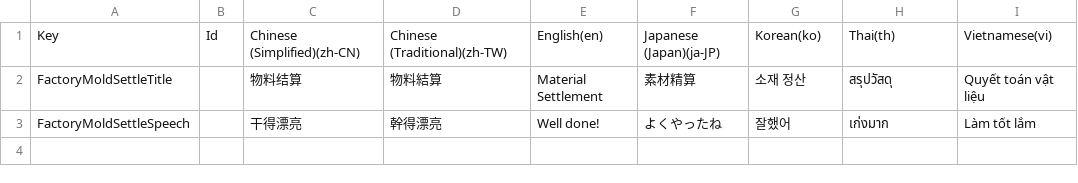
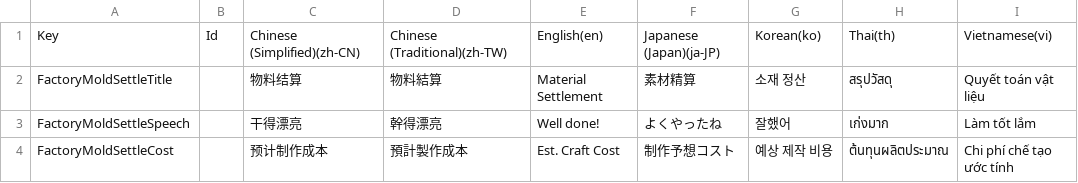
Before and after one commit to XiaoYuName/HD-2D, a CSV file: Assets/0 Core/1 Script/Data/Factory/FactoryMoldSettlePanel.csv, drawn as a sheet; the diff names each change by its address in the sheet, - before the commit and + after, or states it on an @@ line.

```diff
--- a/Assets/0 Core/1 Script/Data/Factory/FactoryMoldSettlePanel.csv
+++ b/Assets/0 Core/1 Script/Data/Factory/FactoryMoldSettlePanel.csv
+row 4: FactoryMoldSettleCost |  | 预计制作成本 | 預計製作成本 | Est. Craft Cost | 制作予想コスト | 예상 제작 비용 | ต้นทุนผลิตประมาณ | Chi phí chế tạo ước tính
```
Also changed, not shown: Assets/0 Core/1 Script/Data/Factory/FactoryMainPanel.csv, Assets/0 Core/1 Script/Data/Factory/MoldFrameConfig.csv, 26 other files.
